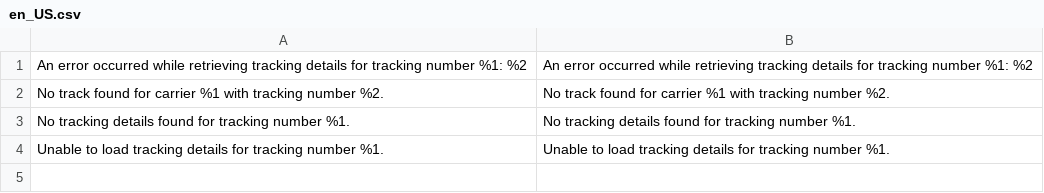
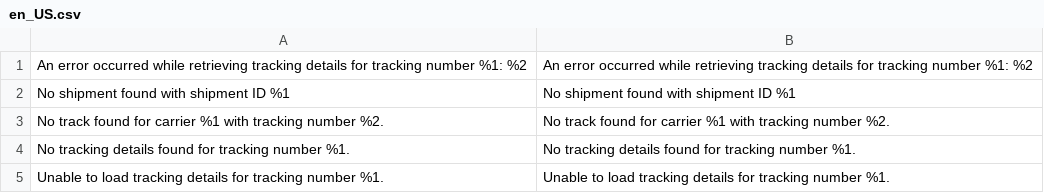
Before and after one commit to netresearch/dhl-module-unified-tracking, a CSV file: i18n/en_US.csv, drawn as a sheet.

```diff
--- a/i18n/en_US.csv
+++ b/i18n/en_US.csv
@@ -1,2 +1,3 @@
 "An error occurred while retrieving tracking details for tracking number %1: %2","An error occurred while retrieving tracking details for tracking number %1: %2"
+"No shipment found with shipment ID %1","No shipment found with shipment ID %1"
 "No track found for carrier %1 with tracking number %2.","No track found for carrier %1 with tracking number %2."
```
Also changed, not shown: 3 other files.
